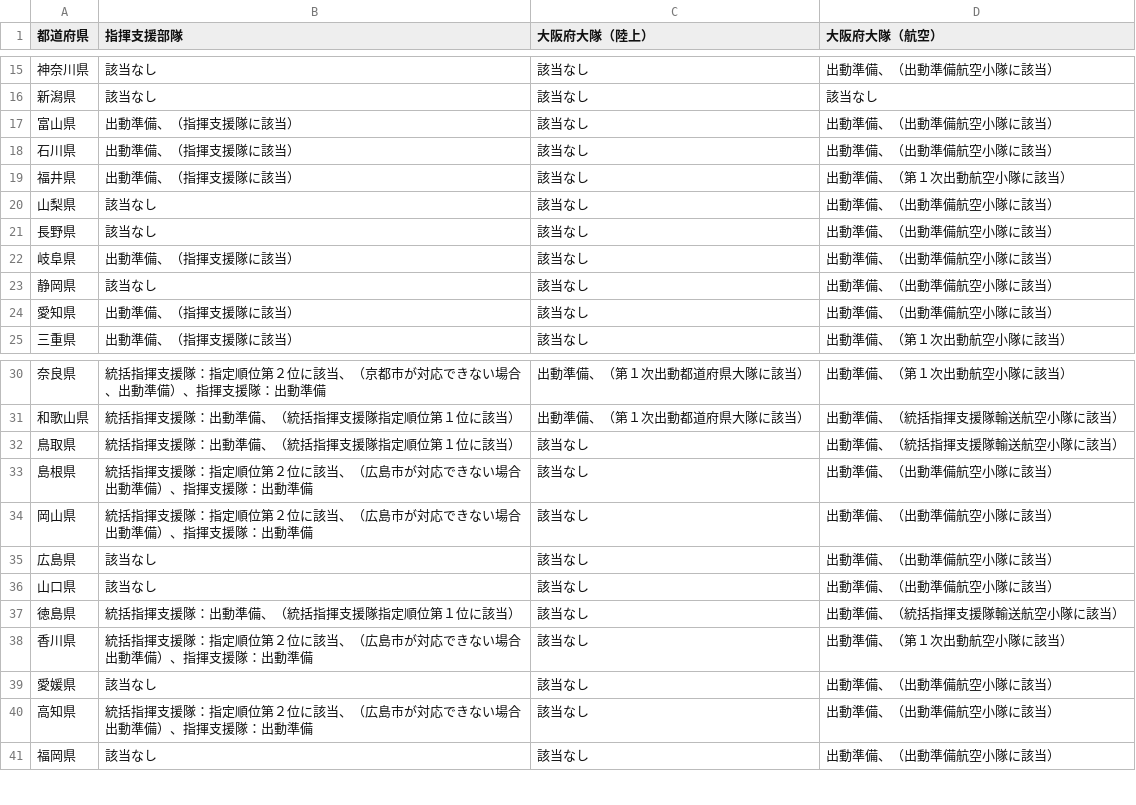
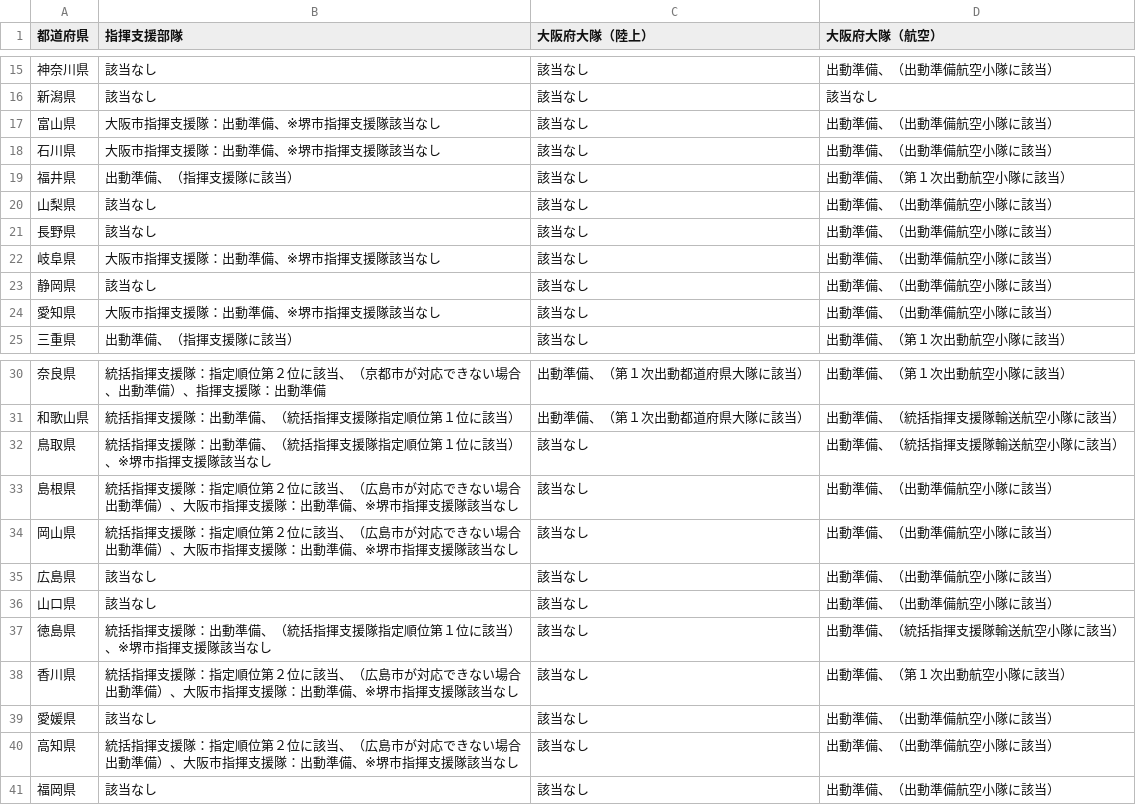
Before and after one commit to tadakazu1972/kinentaiiOS, a CSV file: FireEmergency/kaiiki6strong.csv, drawn as a sheet; only a part is shown, gaps mark what is left out.

Commit message:
fix kaiiki csv

```diff
--- a/FireEmergency/kaiiki6strong.csv
+++ b/FireEmergency/kaiiki6strong.csv
@@ -16,4 +16,4 @@
 新潟県,該当なし,該当なし,該当なし
-富山県,出動準備、（指揮支援隊に該当）,該当なし,出動準備、（出動準備航空小隊に該当）
-石川県,出動準備、（指揮支援隊に該当）,該当なし,出動準備、（出動準備航空小隊に該当）
+富山県,大阪市指揮支援隊：出動準備、※堺市指揮支援隊該当なし,該当なし,出動準備、（出動準備航空小隊に該当）
+石川県,大阪市指揮支援隊：出動準備、※堺市指揮支援隊該当なし,該当なし,出動準備、（出動準備航空小隊に該当）
 福井県,出動準備、（指揮支援隊に該当）,該当なし,出動準備、（第１次出動航空小隊に該当）
@@ -21,5 +21,5 @@
 長野県,該当なし,該当なし,出動準備、（出動準備航空小隊に該当）
-岐阜県,出動準備、（指揮支援隊に該当）,該当なし,出動準備、（出動準備航空小隊に該当）
+岐阜県,大阪市指揮支援隊：出動準備、※堺市指揮支援隊該当なし,該当なし,出動準備、（出動準備航空小隊に該当）
 静岡県,該当なし,該当なし,出動準備、（出動準備航空小隊に該当）
-愛知県,出動準備、（指揮支援隊に該当）,該当なし,出動準備、（出動準備航空小隊に該当）
+愛知県,大阪市指揮支援隊：出動準備、※堺市指揮支援隊該当なし,該当なし,出動準備、（出動準備航空小隊に該当）
 三重県,出動準備、（指揮支援隊に該当）,該当なし,出動準備、（第１次出動航空小隊に該当）
@@ -31,11 +31,11 @@
 和歌山県,統括指揮支援隊：出動準備、（統括指揮支援隊指定順位第１位に該当）,出動準備、（第１次出動都道府県大隊に該当）,出動準備、（統括指揮支援隊輸送航空小隊に該当）
-鳥取県,統括指揮支援隊：出動準備、（統括指揮支援隊指定順位第１位に該当）,該当なし,出動準備、（統括指揮支援隊輸送航空小隊に該当）
-島根県,統括指揮支援隊：指定順位第２位に該当、（広島市が対応できない場合出動準備）、指揮支援隊：出動準備,該当なし,出動準備、（出動準備航空小隊に該当）
-岡山県,統括指揮支援隊：指定順位第２位に該当、（広島市が対応できない場合出動準備）、指揮支援隊：出動準備,該当なし,出動準備、（出動準備航空小隊に該当）
+鳥取県,統括指揮支援隊：出動準備、（統括指揮支援隊指定順位第１位に該当）、※堺市指揮支援隊該当なし,該当なし,出動準備、（統括指揮支援隊輸送航空小隊に該当）
+島根県,統括指揮支援隊：指定順位第２位に該当、（広島市が対応できない場合出動準備）、大阪市指揮支援隊：出動準備、※堺市指揮支援隊該当なし,該当なし,出動準備、（出動準備航空小隊に該当）
+岡山県,統括指揮支援隊：指定順位第２位に該当、（広島市が対応できない場合出動準備）、大阪市指揮支援隊：出動準備、※堺市指揮支援隊該当なし,該当なし,出動準備、（出動準備航空小隊に該当）
 広島県,該当なし,該当なし,出動準備、（出動準備航空小隊に該当）
 山口県,該当なし,該当なし,出動準備、（出動準備航空小隊に該当）
-徳島県,統括指揮支援隊：出動準備、（統括指揮支援隊指定順位第１位に該当）,該当なし,出動準備、（統括指揮支援隊輸送航空小隊に該当）
-香川県,統括指揮支援隊：指定順位第２位に該当、（広島市が対応できない場合出動準備）、指揮支援隊：出動準備,該当なし,出動準備、（第１次出動航空小隊に該当）
+徳島県,統括指揮支援隊：出動準備、（統括指揮支援隊指定順位第１位に該当）、※堺市指揮支援隊該当なし,該当なし,出動準備、（統括指揮支援隊輸送航空小隊に該当）
+香川県,統括指揮支援隊：指定順位第２位に該当、（広島市が対応できない場合出動準備）、大阪市指揮支援隊：出動準備、※堺市指揮支援隊該当なし,該当なし,出動準備、（第１次出動航空小隊に該当）
 愛媛県,該当なし,該当なし,出動準備、（出動準備航空小隊に該当）
-高知県,統括指揮支援隊：指定順位第２位に該当、（広島市が対応できない場合出動準備）、指揮支援隊：出動準備,該当なし,出動準備、（出動準備航空小隊に該当）
+高知県,統括指揮支援隊：指定順位第２位に該当、（広島市が対応できない場合出動準備）、大阪市指揮支援隊：出動準備、※堺市指揮支援隊該当なし,該当なし,出動準備、（出動準備航空小隊に該当）
 福岡県,該当なし,該当なし,出動準備、（出動準備航空小隊に該当）
```
Also changed, not shown: FireEmergency/kaiiki6strong_multi.csv, FireEmergency/kaiiki6weak_multi.csv, 2 other files.
